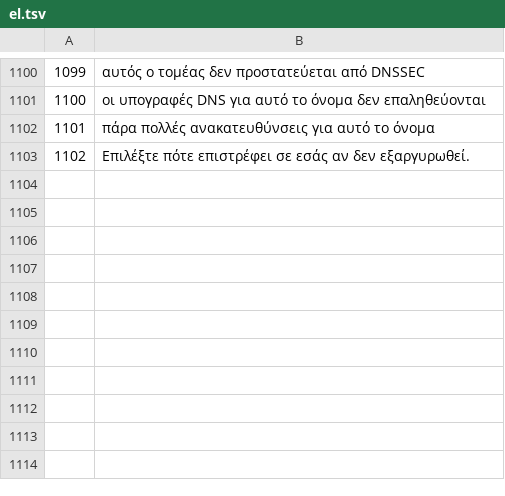
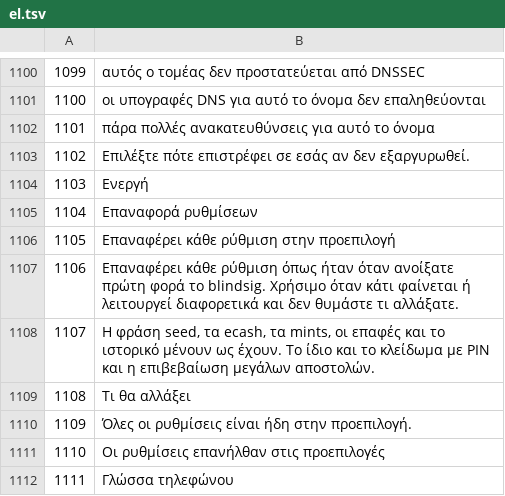
Before and after one commit to Random21m/blindsig, a TSV file: tools/i18n/tr/el.tsv, drawn as a sheet; only a part is shown, gaps mark what is left out.

```diff
--- a/tools/i18n/tr/el.tsv
+++ b/tools/i18n/tr/el.tsv
@@ -1103 +1103,10 @@
 1102	Επιλέξτε πότε επιστρέφει σε εσάς αν δεν εξαργυρωθεί.
+1103	Ενεργή
+1104	Επαναφορά ρυθμίσεων
+1105	Επαναφέρει κάθε ρύθμιση στην προεπιλογή
+1106	Επαναφέρει κάθε ρύθμιση όπως ήταν όταν ανοίξατε πρώτη φορά το blindsig. Χρήσιμο όταν κάτι φαίνεται ή λειτουργεί διαφορετικά και δεν θυμάστε τι αλλάξατε.
+1107	Η φράση seed, τα ecash, τα mints, οι επαφές και το ιστορικό μένουν ως έχουν. Το ίδιο και το κλείδωμα με PIN και η επιβεβαίωση μεγάλων αποστολών.
+1108	Τι θα αλλάξει
+1109	Όλες οι ρυθμίσεις είναι ήδη στην προεπιλογή.
+1110	Οι ρυθμίσεις επανήλθαν στις προεπιλογές
+1111	Γλώσσα τηλεφώνου
```
Also changed, not shown: tools/i18n/tr/ar.tsv, tools/i18n/tr/de.tsv, 45 other files.
